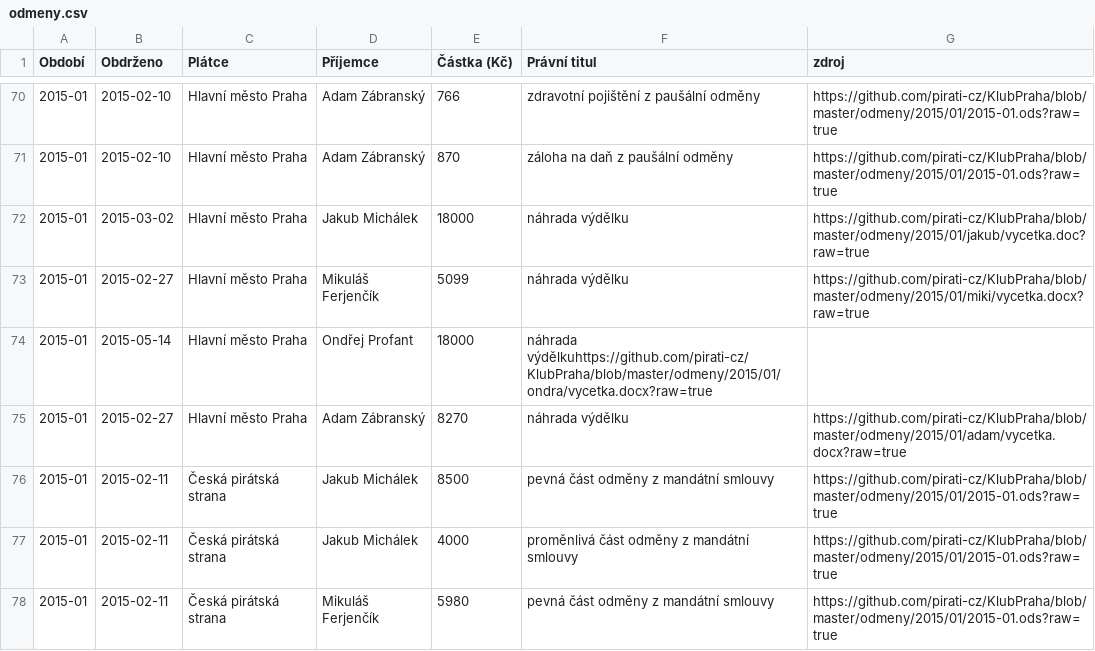
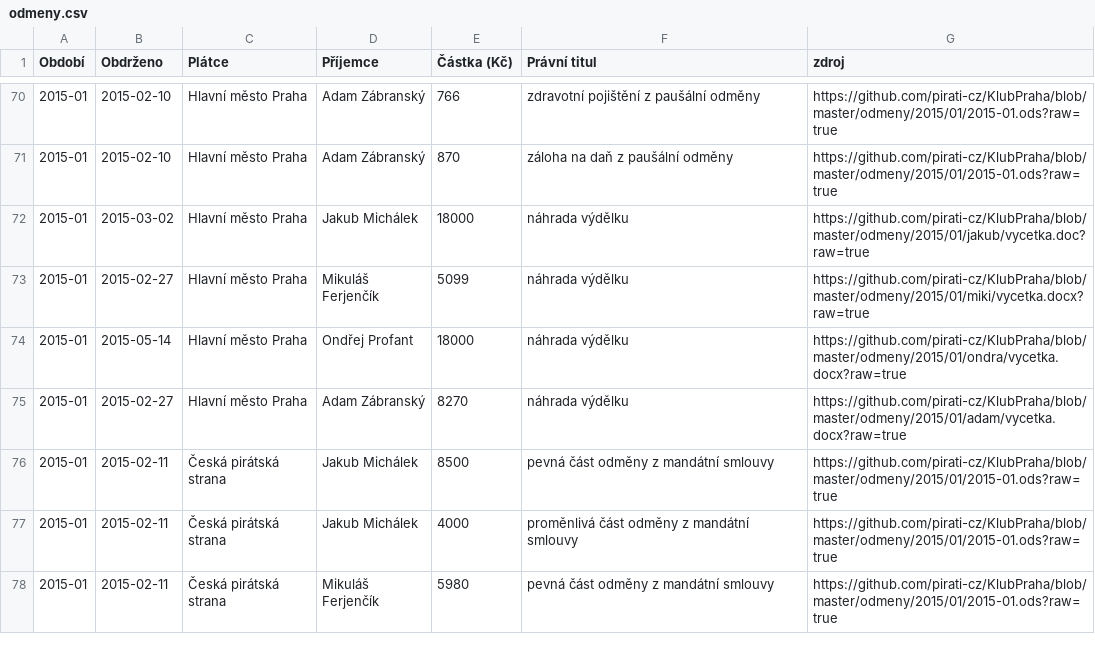
Before and after one commit to pirati-cz/KlubPraha, a CSV file: odmeny/odmeny.csv, drawn as a sheet; only a part is shown, gaps mark what is left out.

Commit message:
radka 74

```diff
--- a/odmeny/odmeny.csv
+++ b/odmeny/odmeny.csv
@@ -73,3 +73,3 @@ Období,Obdrženo,Plátce,Příjemce,Částka (Kč),Právní titul,zdroj
 2015-01,2015-02-27,Hlavní město Praha,Mikuláš Ferjenčík,5099,náhrada výdělku,https://github.com/pirati-cz/KlubPraha/blob/master/odmeny/2015/01/miki/vycetka.docx?raw=true
-2015-01,2015-05-14,Hlavní město Praha,Ondřej Profant,18000,náhrada výdělkuhttps://github.com/pirati-cz/KlubPraha/blob/master/odmeny/2015/01/ondra/vycetka.docx?raw=true
+2015-01,2015-05-14,Hlavní město Praha,Ondřej Profant,18000,náhrada výdělku,https://github.com/pirati-cz/KlubPraha/blob/master/odmeny/2015/01/ondra/vycetka.docx?raw=true
 2015-01,2015-02-27,Hlavní město Praha,Adam Zábranský,8270,náhrada výdělku,https://github.com/pirati-cz/KlubPraha/blob/master/odmeny/2015/01/adam/vycetka.docx?raw=true
```
